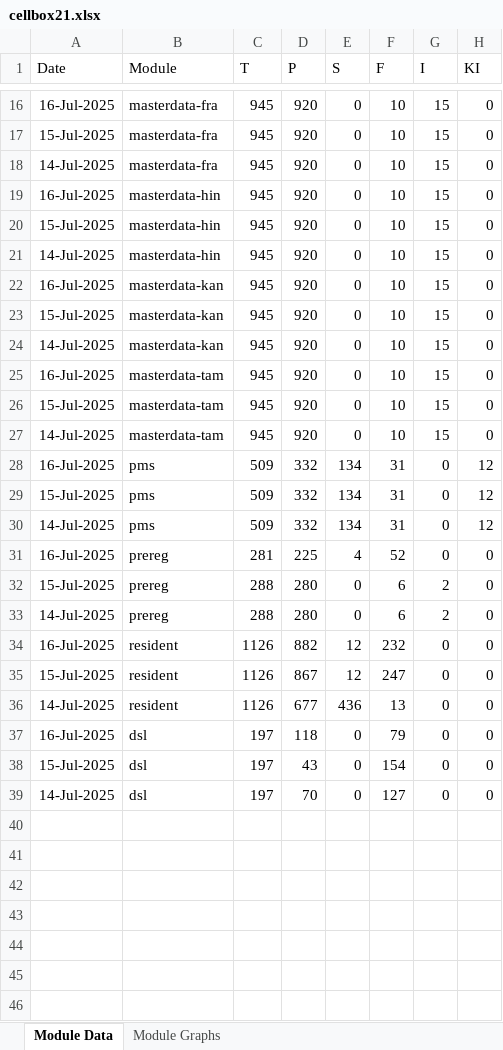
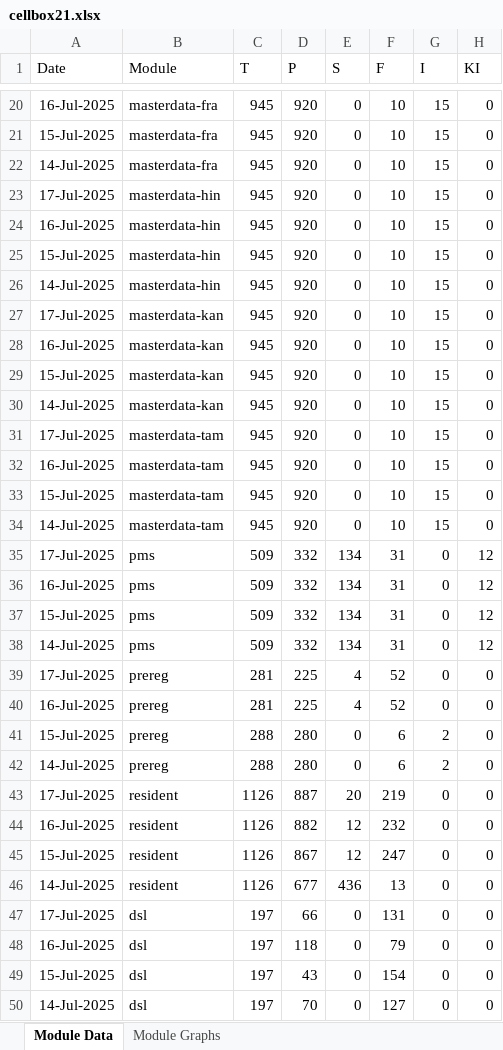
Before and after one commit to mosip/mosip-labs, an Excel workbook: minio-report-tracker/xlxs/cellbox21.xlsx, sheet Module Data, drawn as a sheet; only a part is shown, gaps mark what is left out; values as stored, in another font and other column widths than the file's, no borders; the diff covers the shown part only; the diff names each change by its address in the sheet, - before the commit and + after, or states it on an @@ line.

```diff
--- a/minio-report-tracker/xlxs/cellbox21.xlsx (sheet Module Data)
+++ b/minio-report-tracker/xlxs/cellbox21.xlsx (sheet Module Data)
+row 23: 17-Jul-2025 | masterdata-hin | 945 | 920 | 0 | 10 | 15 | 0
+row 27: 17-Jul-2025 | masterdata-kan | 945 | 920 | 0 | 10 | 15 | 0
+row 31: 17-Jul-2025 | masterdata-tam | 945 | 920 | 0 | 10 | 15 | 0
+row 35: 17-Jul-2025 | pms | 509 | 332 | 134 | 31 | 0 | 12
+row 39: 17-Jul-2025 | prereg | 281 | 225 | 4 | 52 | 0 | 0
+row 43: 17-Jul-2025 | resident | 1126 | 887 | 20 | 219 | 0 | 0
+row 47: 17-Jul-2025 | dsl | 197 | 66 | 0 | 131 | 0 | 0
```
Also changed, not shown: 5 added rows and 1 removed row elsewhere in this sheet, charts or pictures, minio-report-tracker/xlxs/collab.xlsx, minio-report-tracker/xlxs/dev-int.xlsx, 13 other files.
